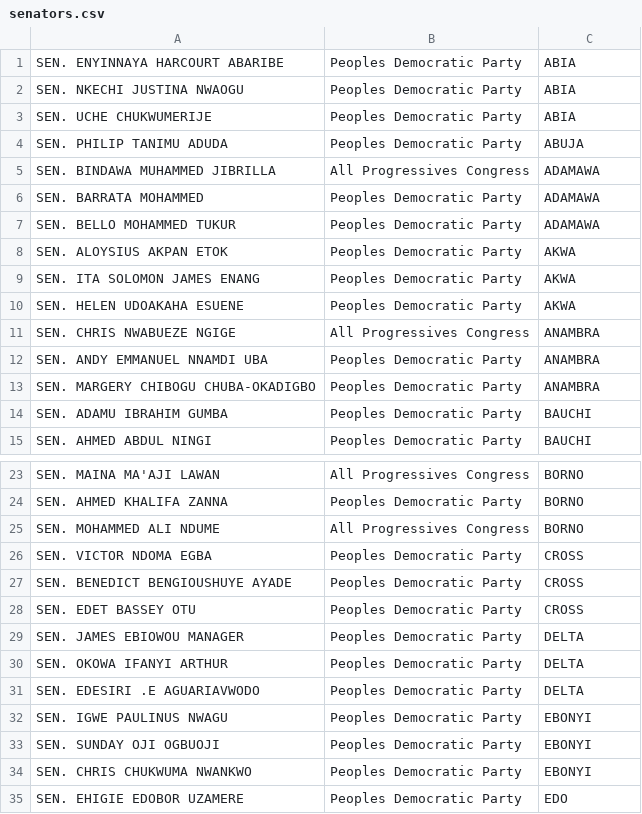
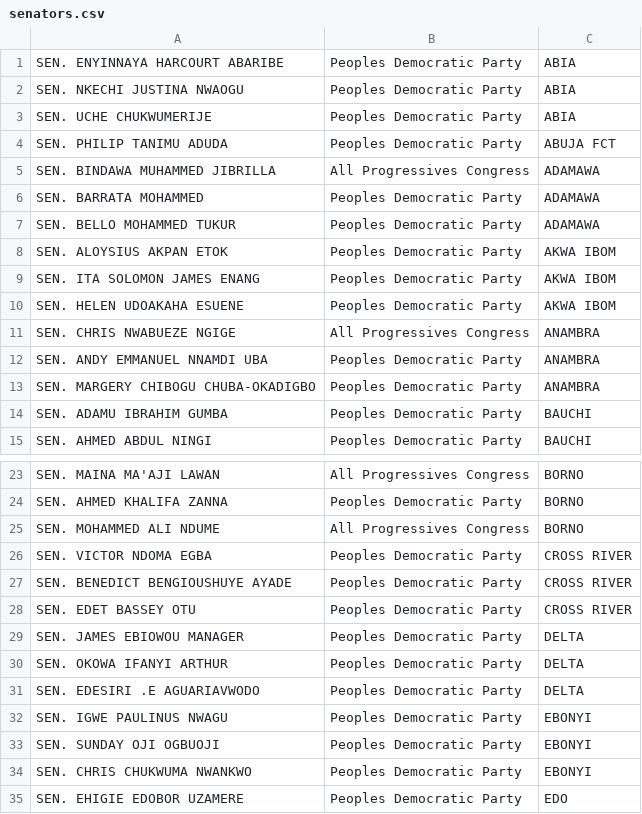
Before and after one commit to boyombo/reps, a CSV file: senators.csv, drawn as a sheet; only a part is shown, gaps mark what is left out; the diff names each change by its address in the sheet, - before the commit and + after, or states it on an @@ line.

```diff
--- a/senators.csv
+++ b/senators.csv
-C4: ABUJA
+C4: ABUJA FCT
-C8:C10: AKWA
+C8:C10: AKWA IBOM
-C26:C28: CROSS
+C26:C28: CROSS RIVER
```
Also changed, not shown: reps.csv, 1 other file.
